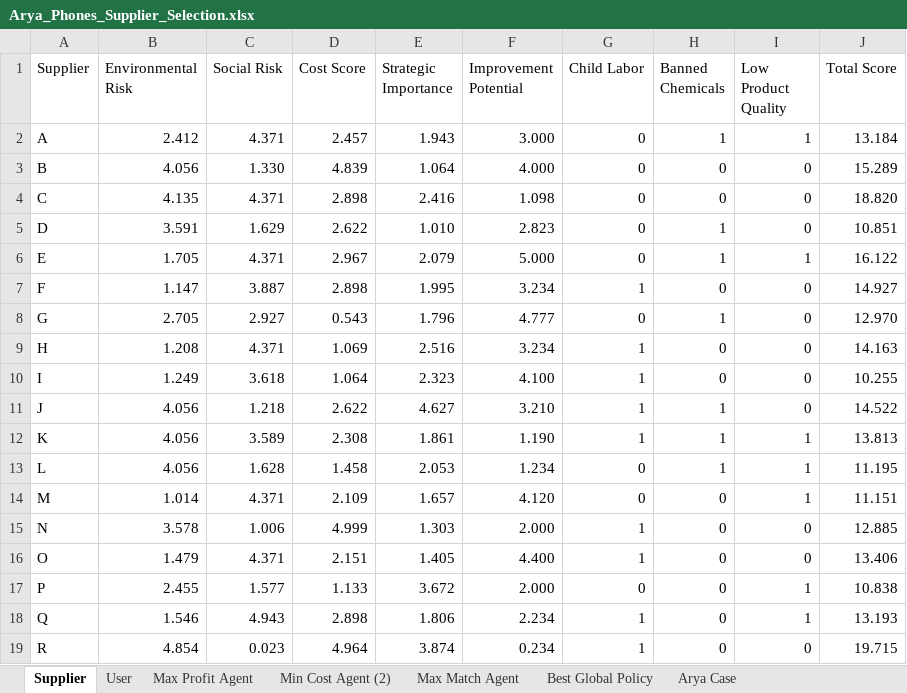
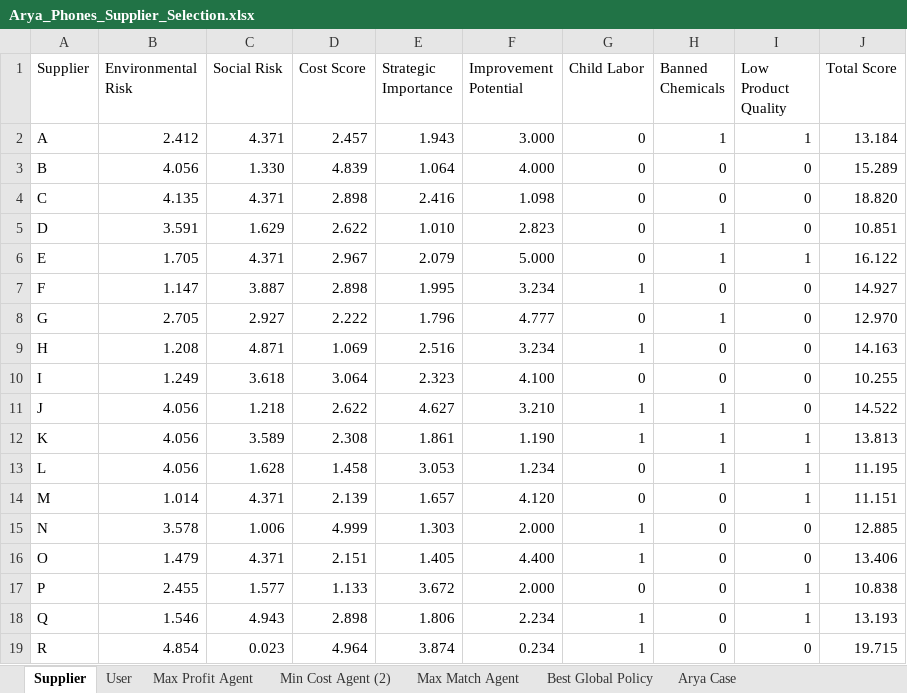
Before and after one commit to aydinarda/AryaPhoneSupp, an Excel workbook: Arya_Phones_Supplier_Selection.xlsx, sheet Supplier, drawn as a sheet; values as stored, in another font and other column widths than the file's, no borders; the diff names each change by its address in the sheet, - before the commit and + after, or states it on an @@ line.

Commit message:
data edits

```diff
--- a/Arya_Phones_Supplier_Selection.xlsx (sheet Supplier)
+++ b/Arya_Phones_Supplier_Selection.xlsx (sheet Supplier)
-D8 (Cost Score): 0.543
+D8 (Cost Score): 2.222
-C9 (Social Risk): 4.371
+C9 (Social Risk): 4.871
-D10 (Cost Score): 1.064
+D10 (Cost Score): 3.064
-G10 (Child Labor): 1
+G10 (Child Labor): 0
-E13 (Strategic Importance): 2.053
+E13 (Strategic Importance): 3.053
-D14 (Cost Score): 2.109
+D14 (Cost Score): 2.139
```
